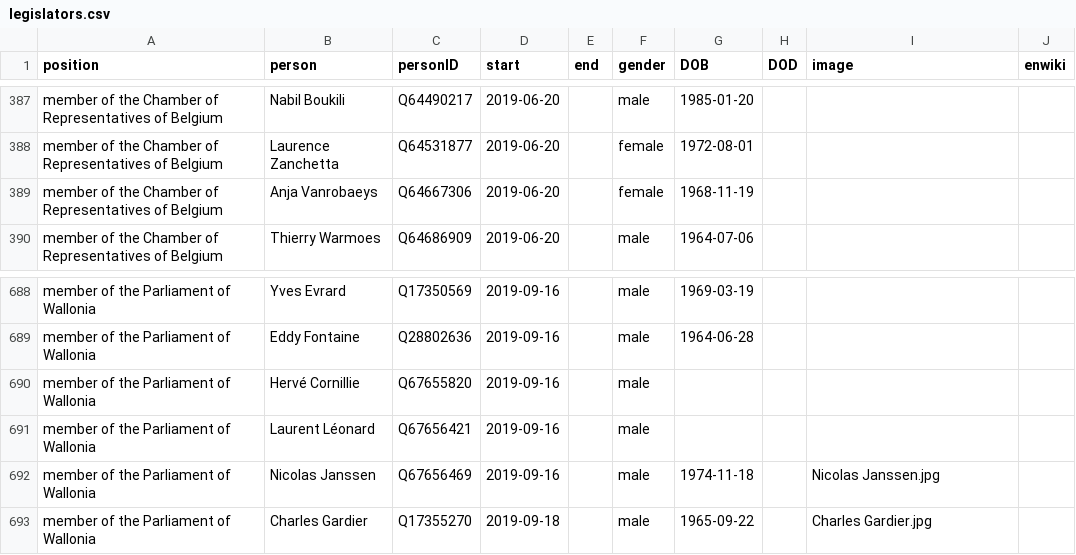
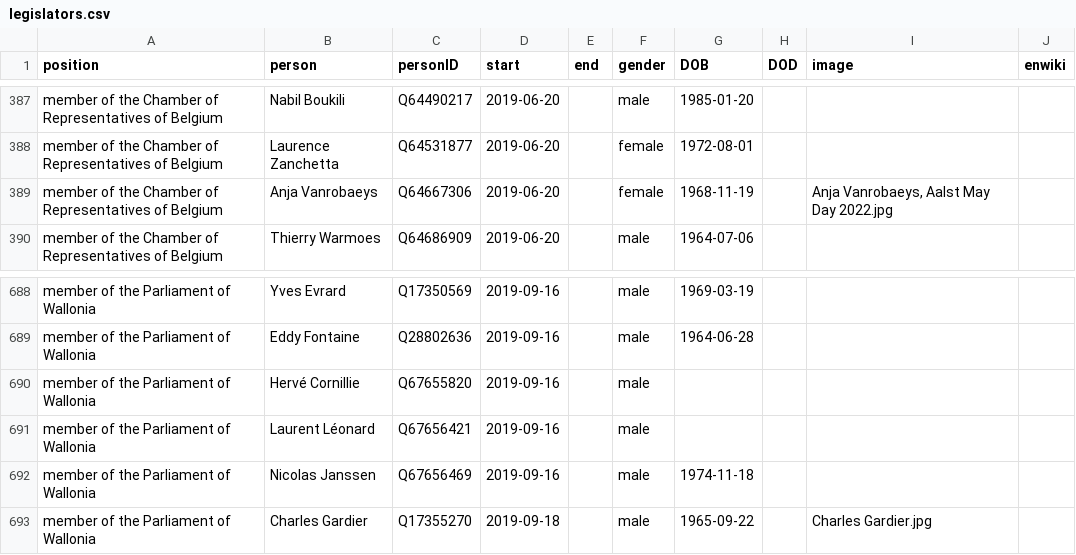
Before and after one commit to every-politician-scrapers/belgium-cabinet, a CSV file: html/legislators.csv, drawn as a sheet; only a part is shown, gaps mark what is left out.

Commit message:
PCB update

```diff
--- a/html/legislators.csv
+++ b/html/legislators.csv
@@ -388,3 +388,3 @@ member of the Chamber of Representatives of Belgium,Nabil Boukili,Q64490217,2019
 member of the Chamber of Representatives of Belgium,Laurence Zanchetta,Q64531877,2019-06-20,,female,1972-08-01,,,
-member of the Chamber of Representatives of Belgium,Anja Vanrobaeys,Q64667306,2019-06-20,,female,1968-11-19,,,
+member of the Chamber of Representatives of Belgium,Anja Vanrobaeys,Q64667306,2019-06-20,,female,1968-11-19,,"Anja Vanrobaeys, Aalst May Day 2022.jpg",
 member of the Chamber of Representatives of Belgium,Thierry Warmoes,Q64686909,2019-06-20,,male,1964-07-06,,,
@@ -691,3 +691,3 @@ member of the Parliament of Wallonia,Hervé Cornillie,Q67655820,2019-09-16,,male
 member of the Parliament of Wallonia,Laurent Léonard,Q67656421,2019-09-16,,male,,,,
-member of the Parliament of Wallonia,Nicolas Janssen,Q67656469,2019-09-16,,male,1974-11-18,,Nicolas Janssen.jpg,
+member of the Parliament of Wallonia,Nicolas Janssen,Q67656469,2019-09-16,,male,1974-11-18,,,
 member of the Parliament of Wallonia,Charles Gardier,Q17355270,2019-09-18,,male,1965-09-22,,Charles Gardier.jpg,
```
